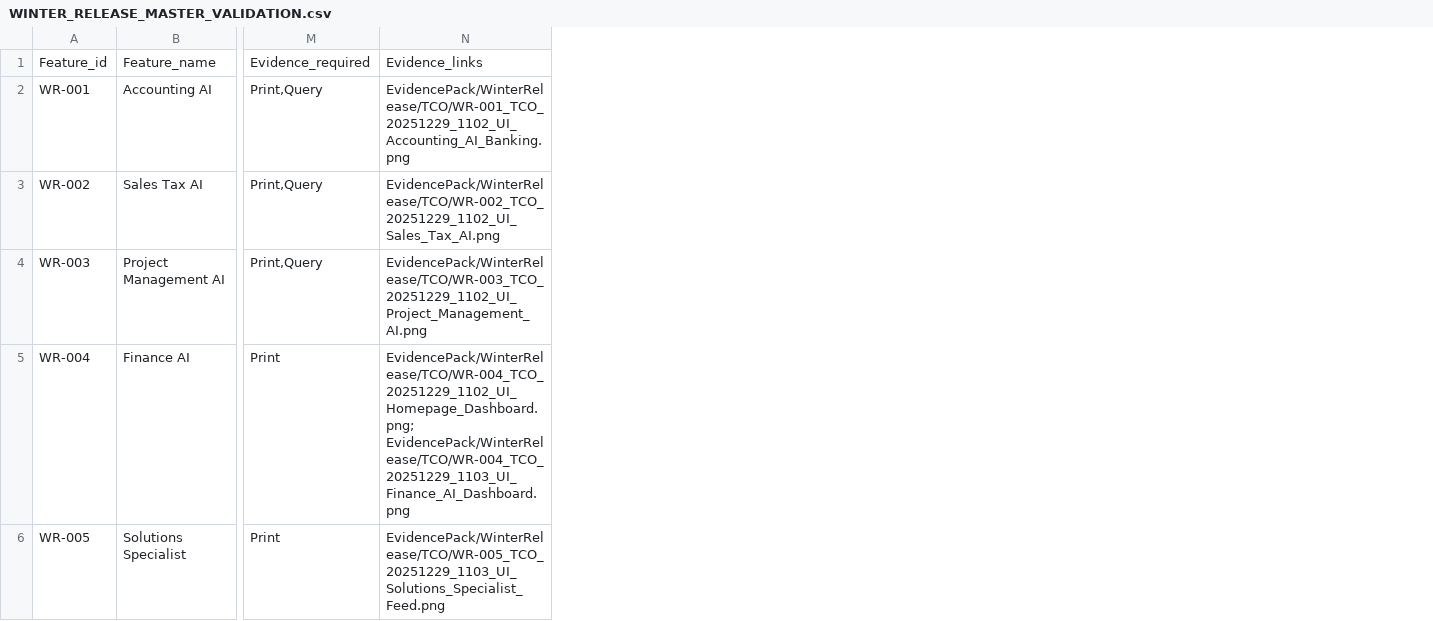
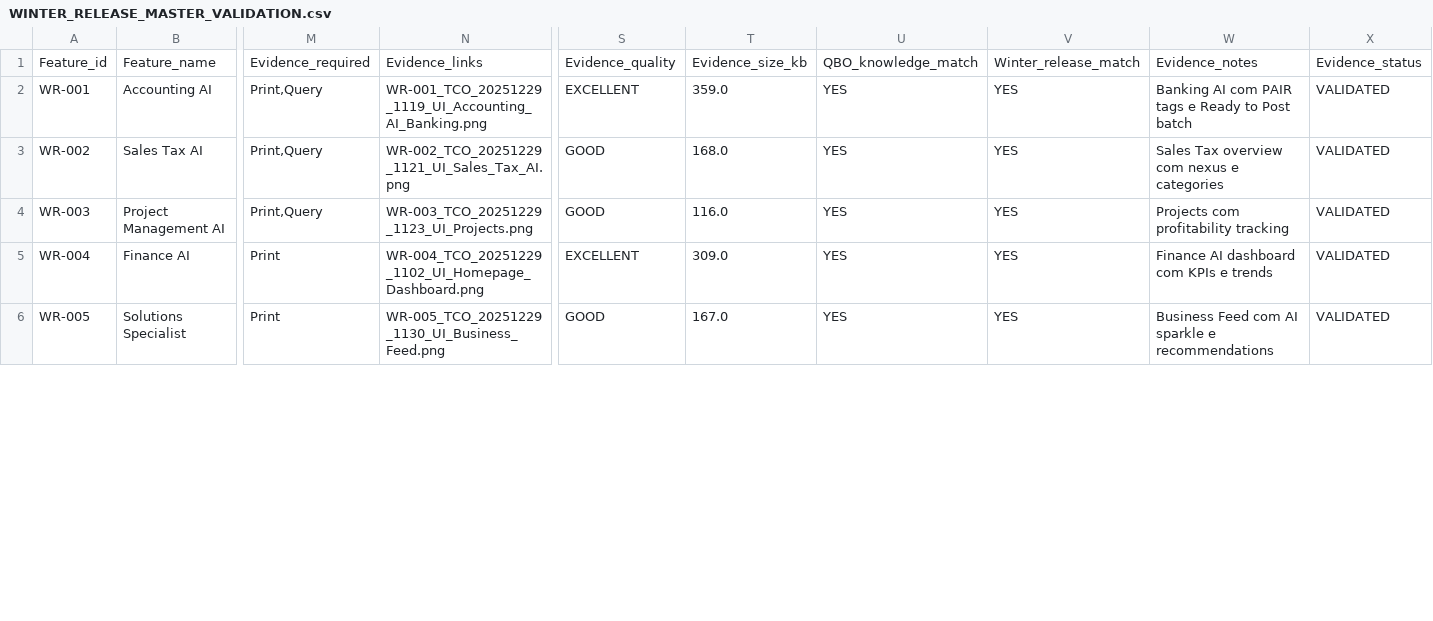
Before and after one commit to thiagotbx123/INTUIT-BOOM, a CSV file: docs/WINTER_RELEASE_MASTER_VALIDATION.csv, drawn as a sheet; only a part is shown, gaps mark what is left out; removed rows and columns are numbered as before the commit, all else as after; the diff names each change by its address in the sheet, - before the commit and + after, or states it on an @@ line.

```diff
--- a/docs/WINTER_RELEASE_MASTER_VALIDATION.csv
+++ b/docs/WINTER_RELEASE_MASTER_VALIDATION.csv
-column N, rows 1-6: Evidence_links | EvidencePack/WinterRelease/TCO/WR-001_TCO_20251229_1102_UI_Accounting_AI_Banking.png | EvidencePack/WinterRelease/TCO/WR-002_TCO_20251229_1102_UI_Sales_Tax_AI.png | EvidencePack/WinterRelease/TCO/WR-003_TCO_20251229_1102_UI_Project_Management_AI.png | EvidencePack/WinterRelease/TCO/WR-004_TCO_20251229_1102_UI_Homepage_Dashboard.png; EvidencePack/WinterRelease/TCO/WR-004_TCO_20251229_1103_UI_Finance_AI_Dashboard.png | EvidencePack/WinterRelease/TCO/WR-005_TCO_20251229_1103_UI_Solutions_Specialist_Feed.png
+column N, rows 1-6: Evidence_links | WR-001_TCO_20251229_1119_UI_Accounting_AI_Banking.png | WR-002_TCO_20251229_1121_UI_Sales_Tax_AI.png | WR-003_TCO_20251229_1123_UI_Projects.png | WR-004_TCO_20251229_1102_UI_Homepage_Dashboard.png | WR-005_TCO_20251229_1130_UI_Business_Feed.png
+column S, rows 1-6: Evidence_quality | EXCELLENT | GOOD | GOOD | EXCELLENT | GOOD
+column T, rows 1-6: Evidence_size_kb | 359.0 | 168.0 | 116.0 | 309.0 | 167.0
+column U, rows 1-6: QBO_knowledge_match | YES | YES | YES | YES | YES
+column V, rows 1-6: Winter_release_match | YES | YES | YES | YES | YES
+column W, rows 1-6: Evidence_notes | Banking AI com PAIR tags e Ready to Post batch | Sales Tax overview com nexus e categories | Projects com profitability tracking | Finance AI dashboard com KPIs e trends | Business Feed com AI sparkle e recommendations
+column X, rows 1-6: Evidence_status | VALIDATED | VALIDATED | VALIDATED | VALIDATED | VALIDATED
```
Also changed, not shown: 2 other files.
